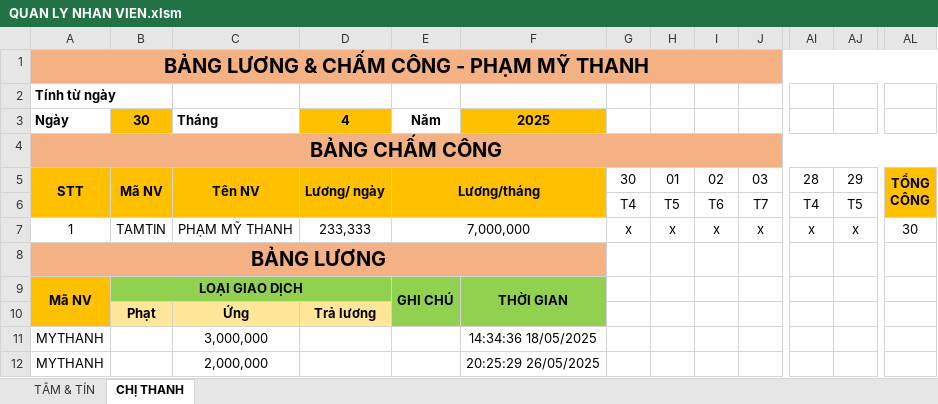
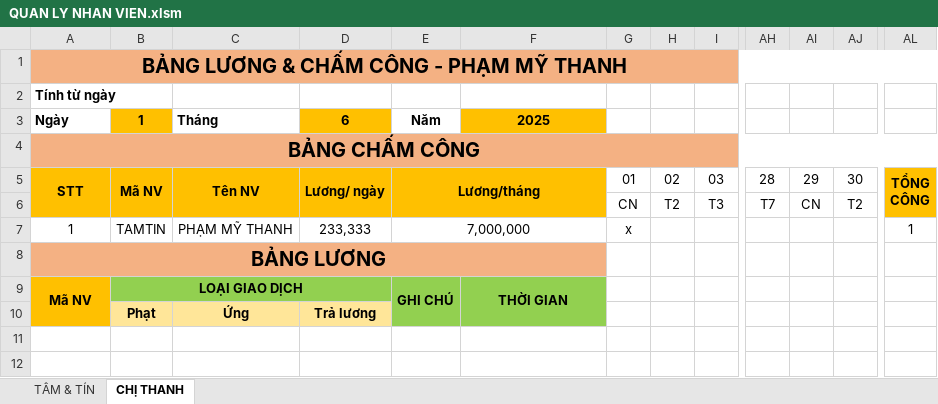
Before and after one commit to NguyenHoangHuyProcoderNew/QUAN_LY_NHA_NGHI, an Excel workbook: QUAN LY NHAN VIEN/QUAN LY NHAN VIEN.xlsm, sheet CHỊ THANH, drawn as a sheet; only a part is shown, gaps mark what is left out; values as stored, in another font and other column widths than the file's, no borders; removed rows and columns are numbered as before the commit, all else as after; rows hold the shown columns only; the diff names each change by its address in the sheet, - before the commit and + after, or states it on an @@ line.

```diff
--- a/QUAN LY NHAN VIEN/QUAN LY NHAN VIEN.xlsm (sheet CHỊ THANH)
+++ b/QUAN LY NHAN VIEN/QUAN LY NHAN VIEN.xlsm (sheet CHỊ THANH)
-column H, row 5: 01
+column AJ, row 5: 30
-B3: 30
+B3: 1
-D3: 4
+D3: 6
-G5: 30
+G5: 01
-row 6:  |  |  |  |  |  | T4 | T5 | T6 | T7 | T4 | T5
-row 7: 1 | TAMTIN | PHẠM MỸ THANH | 233,333 | 7,000,000 |  | x | x | x | x | x | x | 30
+row 6:  |  |  |  |  |  | CN | T2 | T3 | T7 | CN | T2
+row 7: 1 | TAMTIN | PHẠM MỸ THANH | 233,333 | 7,000,000 |  | x |  |  |  |  |  | 1
-row 11: MYTHANH |  | 3,000,000 |  |  | 14:34:36 18/05/2025
-row 12: MYTHANH |  | 2,000,000 |  |  | 20:25:29 26/05/2025
```
Also changed, not shown: sheet TÂM & TÍN, APP_KHAI_BAO_LUU_TRU/DU_LIEU_KHAI_BAO.xlsx, 23 other files.
